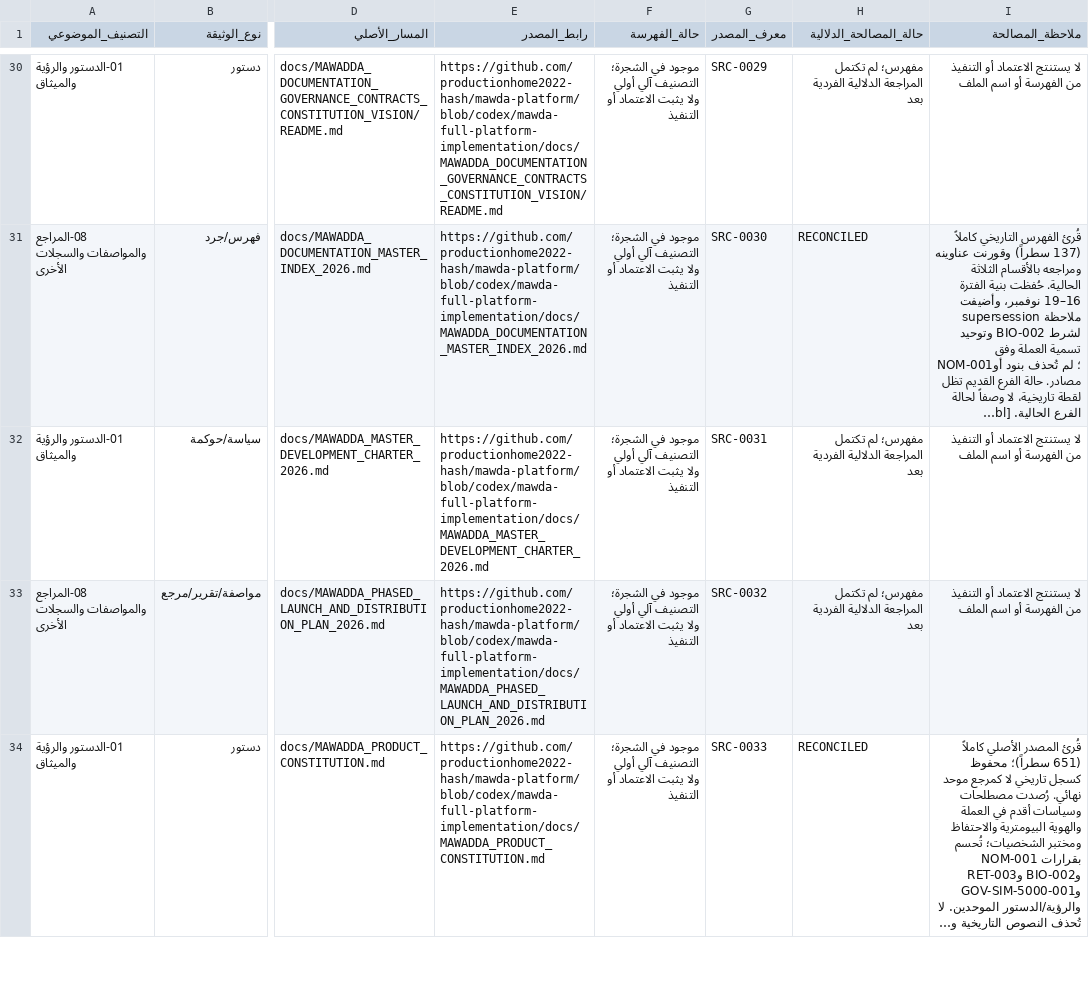
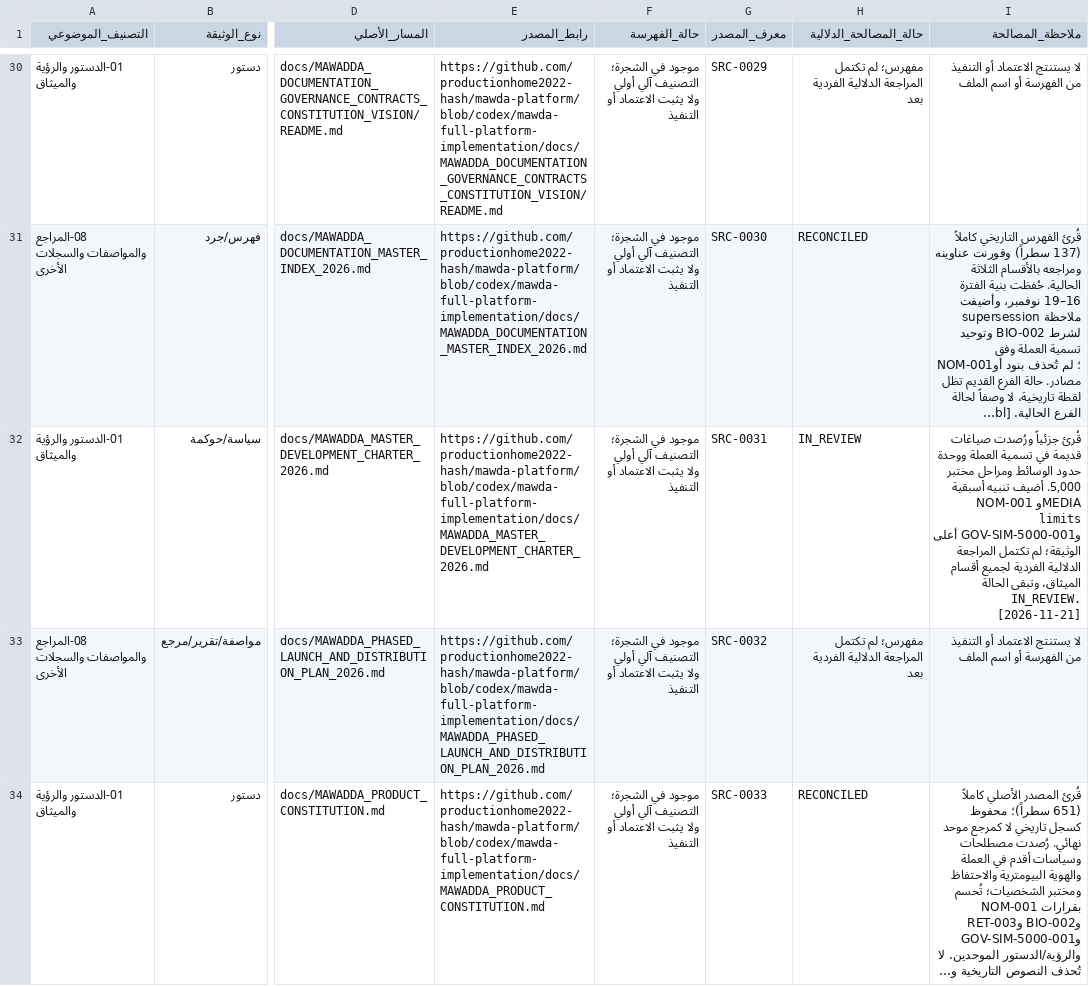
Before and after one commit to productionhome2022-hash/mawda-platform, a TSV file: docs/MAWADDA_DOCUMENTATION_GOVERNANCE_CONTRACTS_CONSTITUTION_VISION/MASTER_SOURCE_RECONCILIATION.tsv, drawn as a sheet; only a part is shown, gaps mark what is left out; long unchanged cells end in …; the diff names each change by its address in the sheet, - before the commit and + after, or states it on an @@ line.

Commit message:
docs(audit): flag master development charter for full semantic review

```diff
--- a/docs/MAWADDA_DOCUMENTATION_GOVERNANCE_CONTRACTS_CONSTITUTION_VISION/MASTER_SOURCE_RECONCILIATION.tsv
+++ b/docs/MAWADDA_DOCUMENTATION_GOVERNANCE_CONTRACTS_CONSTITUTION_VISION/MASTER_SOURCE_RECONCILIATION.tsv
-H32 (حالة_المصالحة_الدلالية): مفهرس؛ لم تكتمل المراجعة الدلالية الفردية بعد
+H32 (حالة_المصالحة_الدلالية): IN_REVIEW
-I32 (ملاحظة_المصالحة): لا يستنتج الاعتماد أو التنفيذ من الفهرسة أو اسم الملف
+I32 (ملاحظة_المصالحة): قُرئ جزئياً ورُصدت صياغات قديمة في تسمية العملة ووحدة حدود الوسائط ومراحل مختبر 5,000. أضيف تنبيه أسبقية NOM-001 وMEDIA limits وGOV-SIM-5000-001 أعلى الوثيقة؛ لم تكتمل المراجعة الدلالية الفردية لجميع أقسام الميثاق، وتبقى الحالة IN_REVIEW. [2026-11-21]
```
